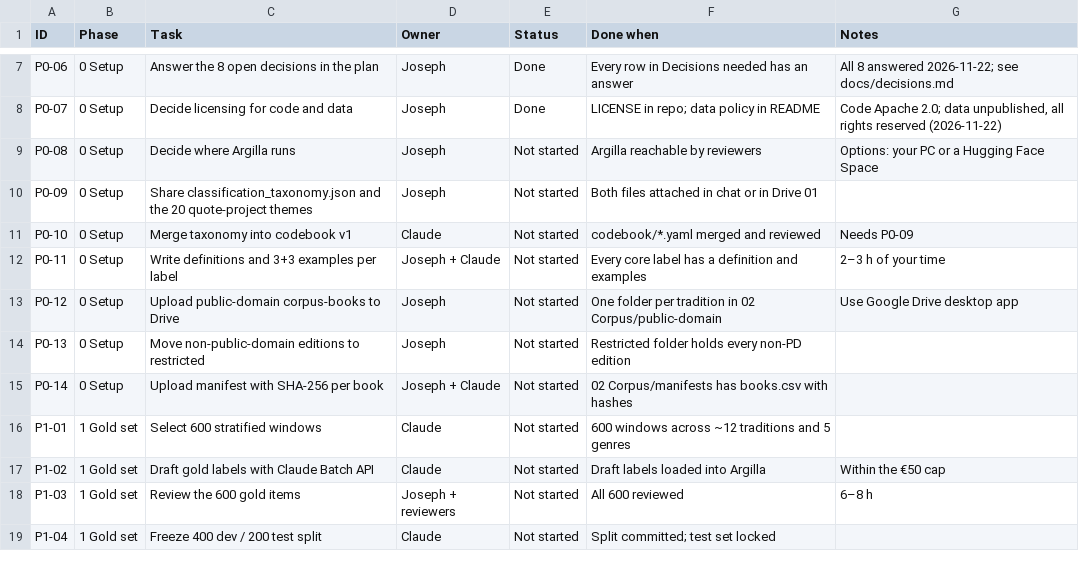
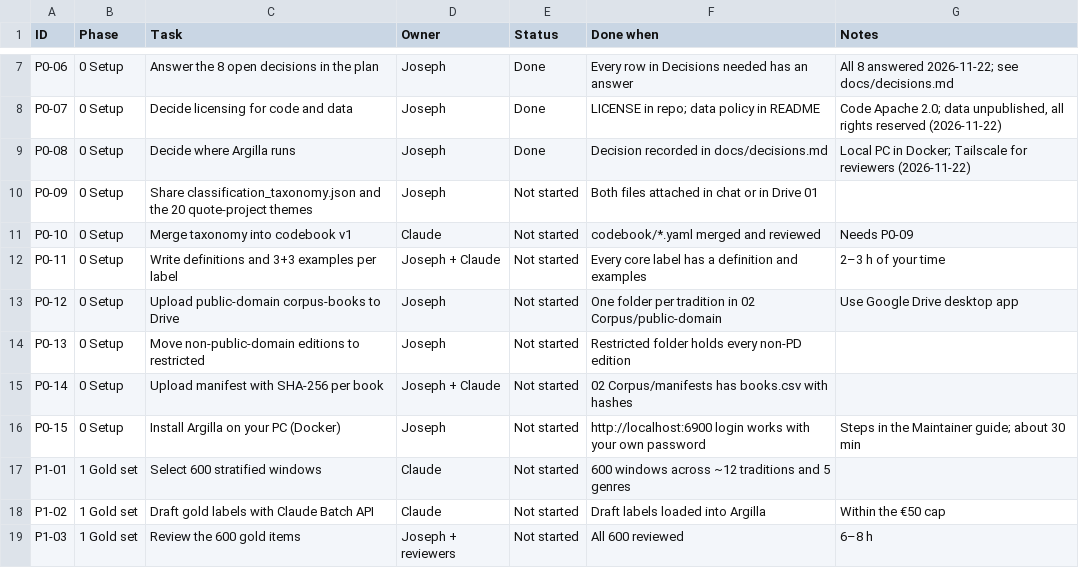
Before and after one commit to joe-dalton-dev/wisdom, a CSV file: project/checklist.csv, drawn as a sheet; only a part is shown, gaps mark what is left out; the shorter side is filled out with more unchanged rows.

```diff
--- a/project/checklist.csv
+++ b/project/checklist.csv
@@ -8,3 +8,3 @@ P0-06,0 Setup,Answer the 8 open decisions in the plan,Joseph,Done,Every row in D
 P0-07,0 Setup,Decide licensing for code and data,Joseph,Done,LICENSE in repo; data policy in README,"Code Apache 2.0; data unpublished, all rights reserved (2026-11-22)"
-P0-08,0 Setup,Decide where Argilla runs,Joseph,Not started,Argilla reachable by reviewers,Options: your PC or a Hugging Face Space
+P0-08,0 Setup,Decide where Argilla runs,Joseph,Done,Decision recorded in docs/decisions.md,Local PC in Docker; Tailscale for reviewers (2026-11-22)
 P0-09,0 Setup,Share classification_taxonomy.json and the 20 quote-project themes,Joseph,Not started,Both files attached in chat or in Drive 01,
@@ -15,2 +15,3 @@ P0-13,0 Setup,Move non-public-domain editions to restricted,Joseph,Not started,R
 P0-14,0 Setup,Upload manifest with SHA-256 per book,Joseph + Claude,Not started,02 Corpus/manifests has books.csv with hashes,
+P0-15,0 Setup,Install Argilla on your PC (Docker),Joseph,Not started,http://localhost:6900 login works with your own password,Steps in the Maintainer guide; about 30 min
 P1-01,1 Gold set,Select 600 stratified windows,Claude,Not started,600 windows across ~12 traditions and 5 genres,
```
Also changed, not shown: 3 other files.
